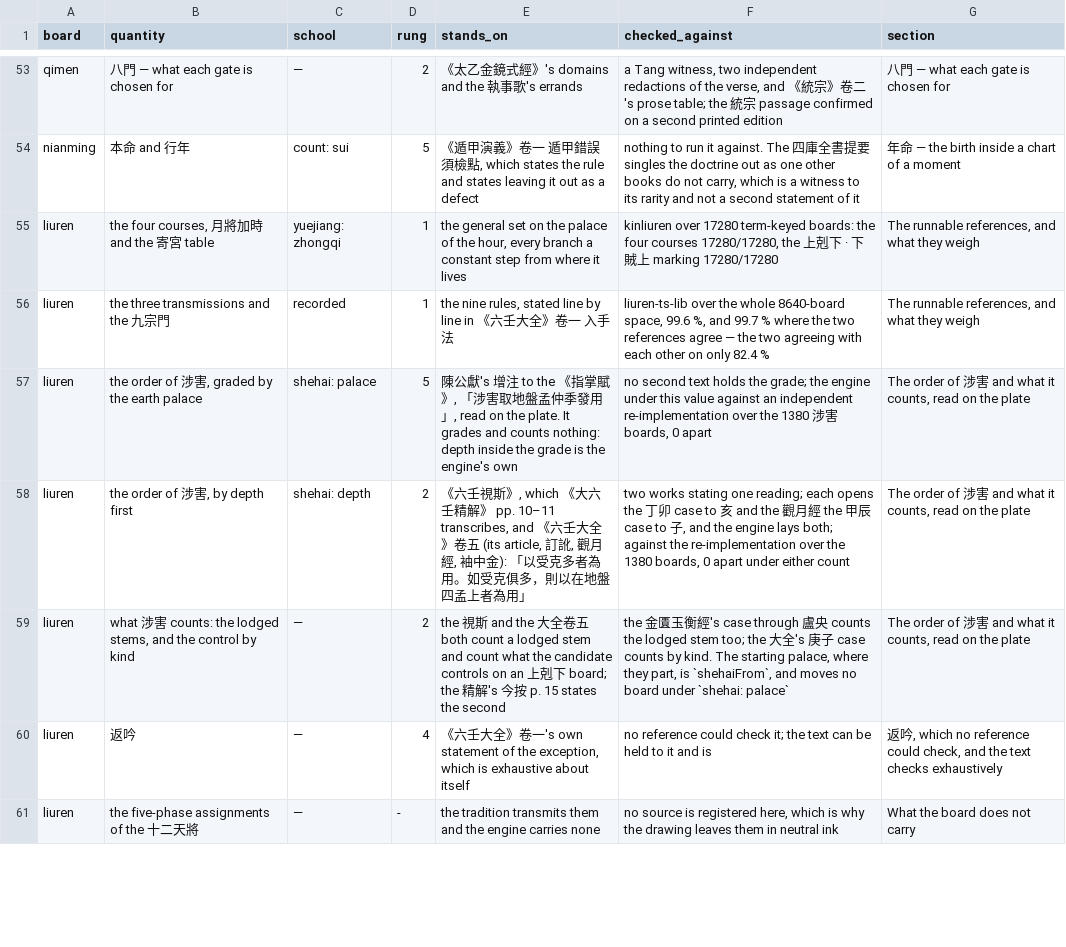
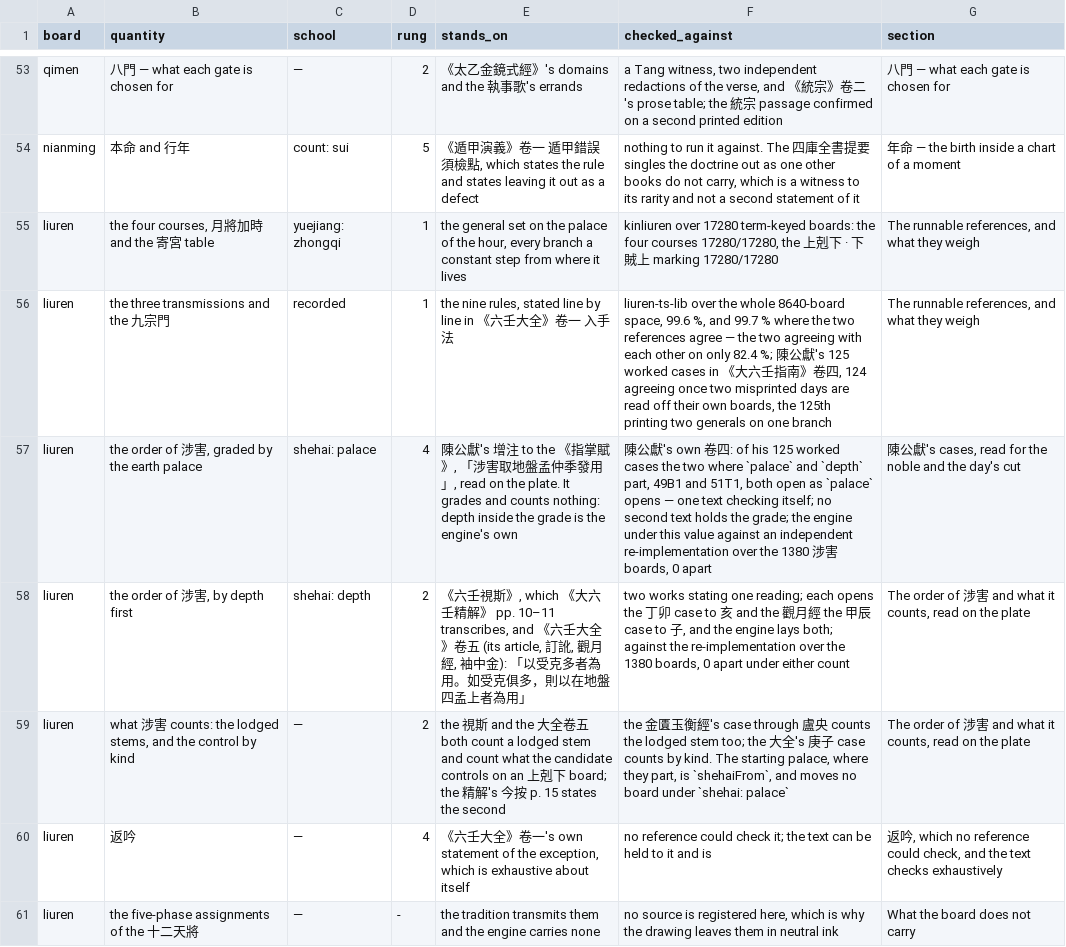
Before and after one commit to lineadicomando/shipan, a TSV file: docs/sources.tsv, drawn as a sheet; only a part is shown, gaps mark what is left out; the diff covers the shown part only.

```diff
--- a/docs/sources.tsv
+++ b/docs/sources.tsv
@@ -55,4 +55,4 @@ nianming	本命 and 行年	count: sui	5	《遁甲演義》卷一 遁甲錯誤須
 liuren	the four courses, 月將加時 and the 寄宮 table	yuejiang: zhongqi	1	the general set on the palace of the hour, every branch a constant step from where it lives	kinliuren over 17280 term-keyed boards: the four courses 17280/17280, the 上剋下 · 下賊上 marking 17280/17280	The runnable references, and what they weigh
-liuren	the three transmissions and the 九宗門	recorded	1	the nine rules, stated line by line in 《六壬大全》卷一 入手法	liuren-ts-lib over the whole 8640-board space, 99.6 %, and 99.7 % where the two references agree — the two agreeing with each other on only 82.4 %	The runnable references, and what they weigh
-liuren	the order of 涉害, graded by the earth palace	shehai: palace	5	陳公獻's 增注 to the 《指掌賦》, 「涉害取地盤孟仲季發用」, read on the plate. It grades and counts nothing: depth inside the grade is the engine's own	no second text holds the grade; the engine under this value against an independent re-implementation over the 1380 涉害 boards, 0 apart	The order of 涉害 and what it counts, read on the plate
+liuren	the three transmissions and the 九宗門	recorded	1	the nine rules, stated line by line in 《六壬大全》卷一 入手法	liuren-ts-lib over the whole 8640-board space, 99.6 %, and 99.7 % where the two references agree — the two agreeing with each other on only 82.4 %; 陳公獻's 125 worked cases in 《大六壬指南》卷四, 124 agreeing once two misprinted days are read off their own boards, the 125th printing two generals on one branch	The runnable references, and what they weigh
+liuren	the order of 涉害, graded by the earth palace	shehai: palace	4	陳公獻's 增注 to the 《指掌賦》, 「涉害取地盤孟仲季發用」, read on the plate. It grades and counts nothing: depth inside the grade is the engine's own	陳公獻's own 卷四: of his 125 worked cases the two where `palace` and `depth` part, 49B1 and 51T1, both open as `palace` opens — one text checking itself; no second text holds the grade; the engine under this value against an independent re-implementation over the 1380 涉害 boards, 0 apart	陳公獻's cases, read for the noble and the day's cut
 liuren	the order of 涉害, by depth first	shehai: depth	2	《六壬視斯》, which 《大六壬精解》 pp. 10–11 transcribes, and 《六壬大全》卷五 (its article, 訂訛, 觀月經, 袖中金): 「以受克多者為用。如受克俱多，則以在地盤四孟上者為用」	two works stating one reading; each opens the 丁卯 case to 亥 and the 觀月經 the 甲辰 case to 子, and the engine lays both; against the re-implementation over the 1380 boards, 0 apart under either count	The order of 涉害 and what it counts, read on the plate
```
Also changed, not shown: 2 edited cells elsewhere in this file, 5 other files.
